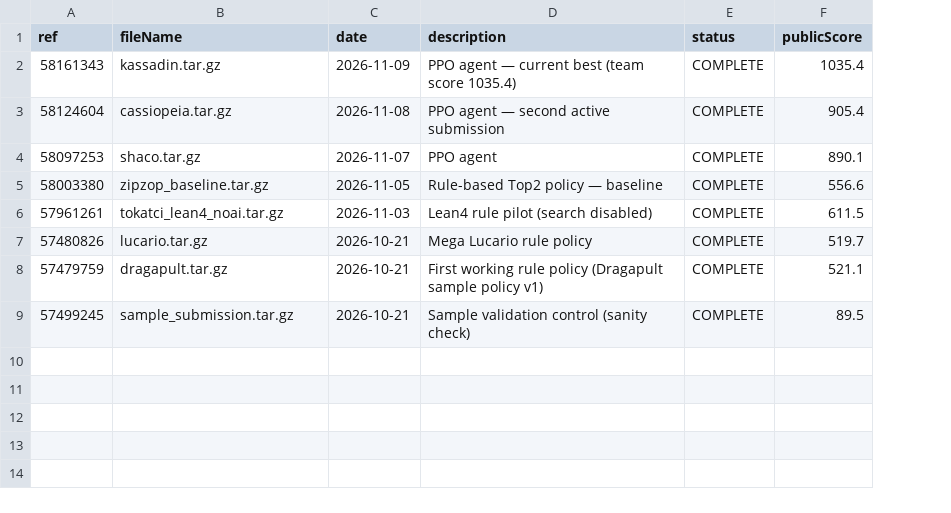
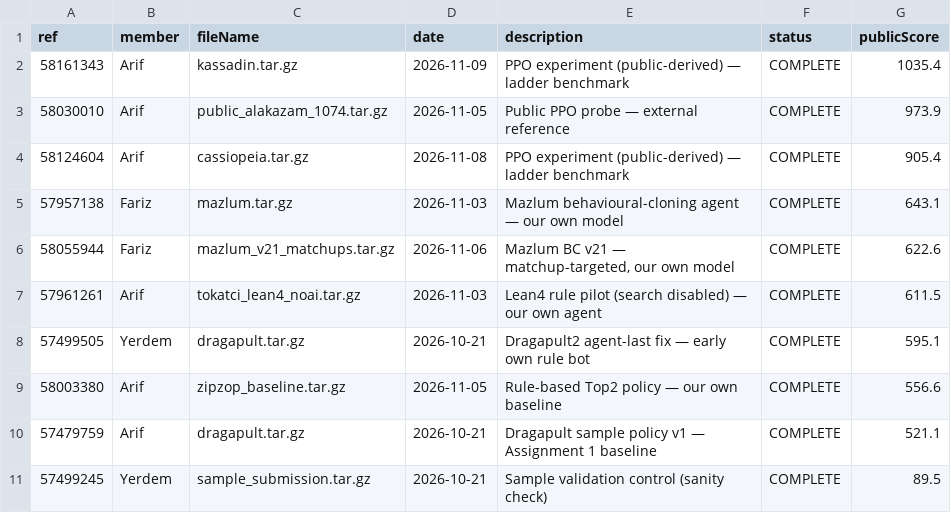
Before and after one commit to arifs122/GROUP05_CENG313, a CSV file: submissions/kaggle_submissions.csv, drawn as a sheet; removed rows and columns are numbered as before the commit, all else as after; the diff names each change by its address in the sheet, - before the commit and + after, or states it on an @@ line.

Commit message:
Document submission provenance and team contributions
- label PPO runs as experimental public-derived benchmarks, not our own solution
- identify the Assignment 1 baseline and the best own non-PPO (Mazlum BC) line
- annotate the submission proof with member and provenance
- credit each member's work in README and notebook

```diff
--- a/submissions/kaggle_submissions.csv
+++ b/submissions/kaggle_submissions.csv
+column B (member), row 2: Arif; row 4: Arif; rows 9-11: Arif | Arif | Yerdem
-E2 (description): PPO agent — current best (team score 1035.4)
+E2 (description): PPO experiment (public-derived) — ladder benchmark
+row 3: 58030010 | Arif | public_alakazam_1074.tar.gz | 2026-11-05 | Public PPO probe — external reference | COMPLETE | 973.9
-E4 (description): PPO agent — second active submission
+E4 (description): PPO experiment (public-derived) — ladder benchmark
-row 4: 58097253 | shaco.tar.gz | 2026-11-07 | PPO agent | COMPLETE | 890.1
+row 5: 57957138 | Fariz | mazlum.tar.gz | 2026-11-03 | Mazlum behavioural-cloning agent — our own model | COMPLETE | 643.1
+row 6: 58055944 | Fariz | mazlum_v21_matchups.tar.gz | 2026-11-06 | Mazlum BC v21 — matchup-targeted, our own model | COMPLETE | 622.6
+row 7: 57961261 | Arif | tokatci_lean4_noai.tar.gz | 2026-11-03 | Lean4 rule pilot (search disabled) — our own agent | COMPLETE | 611.5
+row 8: 57499505 | Yerdem | dragapult.tar.gz | 2026-10-21 | Dragapult2 agent-last fix — early own rule bot | COMPLETE | 595.1
-E9 (description): Rule-based Top2 policy — baseline
+E9 (description): Rule-based Top2 policy — our own baseline
-row 6: 57961261 | tokatci_lean4_noai.tar.gz | 2026-11-03 | Lean4 rule pilot (search disabled) | COMPLETE | 611.5
-row 7: 57480826 | lucario.tar.gz | 2026-10-21 | Mega Lucario rule policy | COMPLETE | 519.7
-E10 (description): First working rule policy (Dragapult sample policy v1)
+E10 (description): Dragapult sample policy v1 — Assignment 1 baseline
```
Also changed, not shown: 5 other files.
